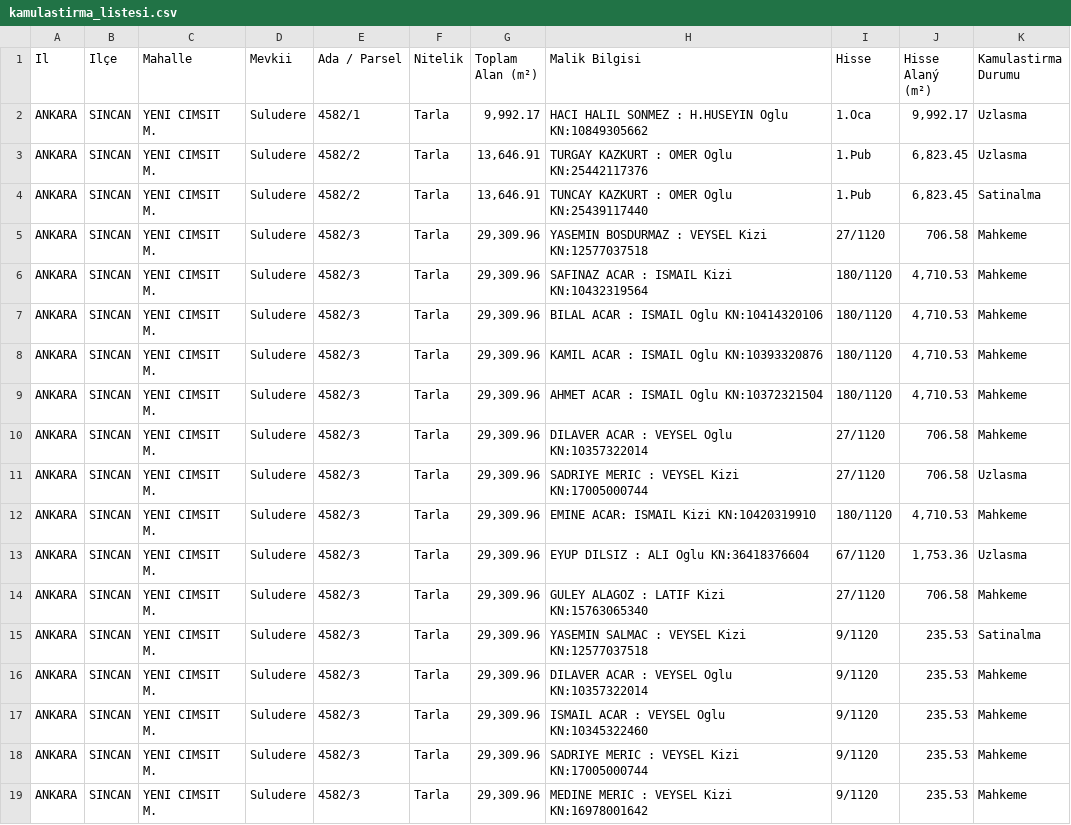
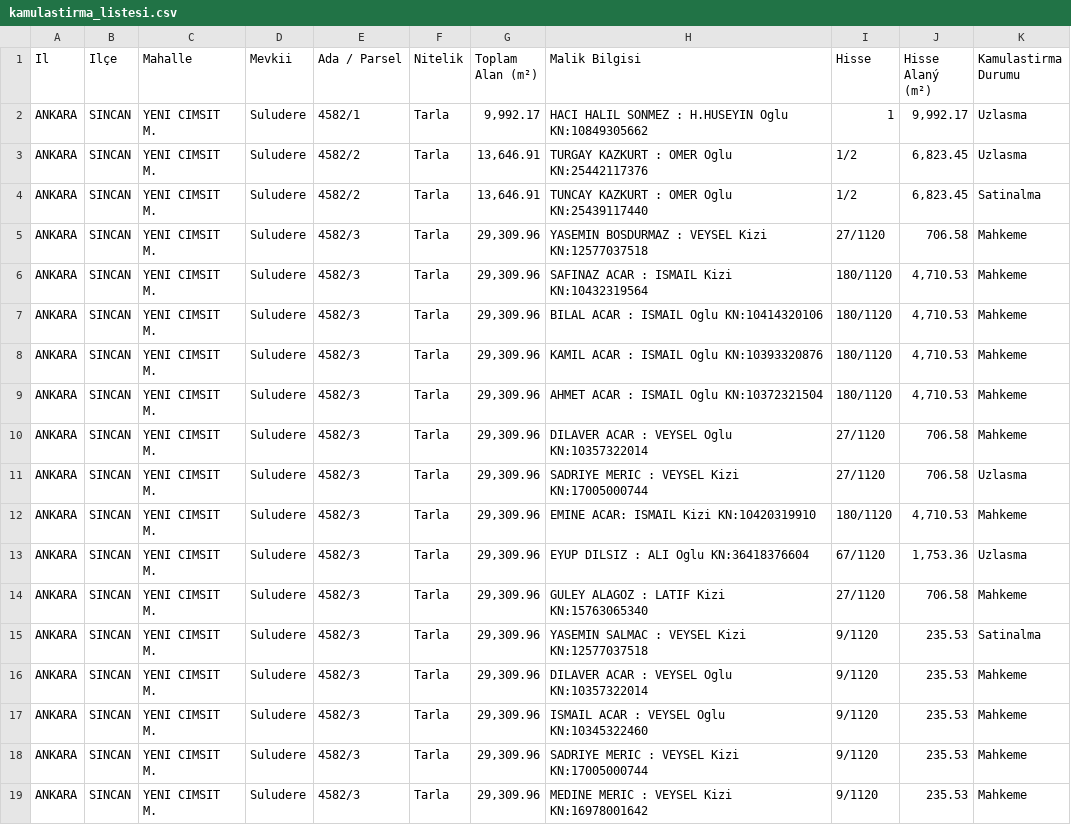
Before and after one commit to agdosb/kamulastirma, a CSV file: kamulastirma_listesi.csv, drawn as a sheet.

Commit message:
Add files via upload

```diff
--- a/kamulastirma_listesi.csv
+++ b/kamulastirma_listesi.csv
@@ -1,5 +1,5 @@
 Il;Ilçe;Mahalle;Mevkii;Ada / Parsel;Nitelik;Toplam Alan (m²);Malik Bilgisi;Hisse;Hisse Alaný (m²);Kamulastirma Durumu
-ANKARA;SINCAN;YENI CIMSIT M.;Suludere;4582/1;Tarla;9,992.17;HACI HALIL SONMEZ : H.HUSEYIN Oglu KN:10849305662;1.Oca;9,992.17;Uzlasma
-ANKARA;SINCAN;YENI CIMSIT M.;Suludere;4582/2;Tarla;13,646.91;TURGAY KAZKURT : OMER Oglu KN:25442117376;1.Þub;6,823.45;Uzlasma
-ANKARA;SINCAN;YENI CIMSIT M.;Suludere;4582/2;Tarla;13,646.91;TUNCAY KAZKURT : OMER Oglu KN:25439117440;1.Þub;6,823.45;Satinalma
+ANKARA;SINCAN;YENI CIMSIT M.;Suludere;4582/1;Tarla;9,992.17;HACI HALIL SONMEZ : H.HUSEYIN Oglu KN:10849305662;1    ;9,992.17;Uzlasma
+ANKARA;SINCAN;YENI CIMSIT M.;Suludere;4582/2;Tarla;13,646.91;TURGAY KAZKURT : OMER Oglu KN:25442117376; 1/2;6,823.45;Uzlasma
+ANKARA;SINCAN;YENI CIMSIT M.;Suludere;4582/2;Tarla;13,646.91;TUNCAY KAZKURT : OMER Oglu KN:25439117440; 1/2;6,823.45;Satinalma
 ANKARA;SINCAN;YENI CIMSIT M.;Suludere;4582/3;Tarla;29,309.96;YASEMIN BOSDURMAZ : VEYSEL Kizi KN:12577037518;27/1120;706.58;Mahkeme
```
